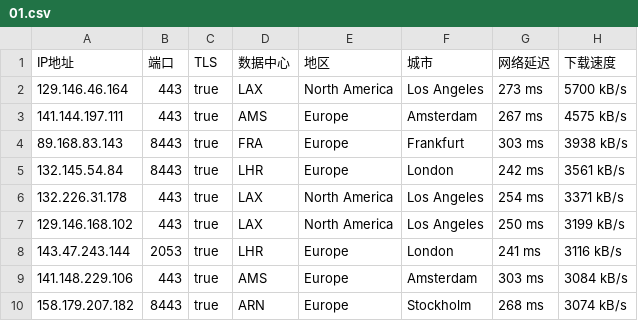
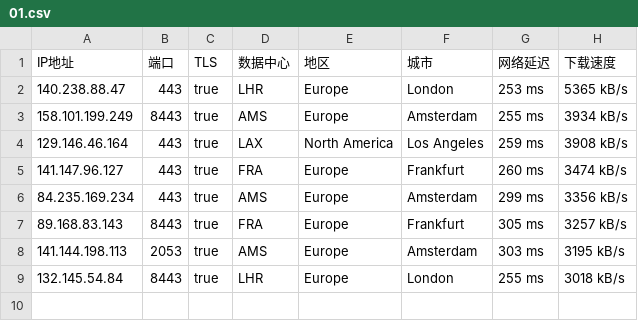
Before and after one commit to dbmh2023/addressesapi, a CSV file: 01.csv, drawn as a sheet.

Commit message:
Update 01.csv

```diff
--- a/01.csv
+++ b/01.csv
@@ -1,10 +1,9 @@
 IP地址,端口,TLS,数据中心,地区,城市,网络延迟,下载速度
-129.146.46.164,443,true,LAX,North America,Los Angeles,273 ms,5700 kB/s
-141.144.197.111,443,true,AMS,Europe,Amsterdam,267 ms,4575 kB/s
-89.168.83.143,8443,true,FRA,Europe,Frankfurt,303 ms,3938 kB/s
-132.145.54.84,8443,true,LHR,Europe,London,242 ms,3561 kB/s
-132.226.31.178,443,true,LAX,North America,Los Angeles,254 ms,3371 kB/s
-129.146.168.102,443,true,LAX,North America,Los Angeles,250 ms,3199 kB/s
-143.47.243.144,2053,true,LHR,Europe,London,241 ms,3116 kB/s
-141.148.229.106,443,true,AMS,Europe,Amsterdam,303 ms,3084 kB/s
-158.179.207.182,8443,true,ARN,Europe,Stockholm,268 ms,3074 kB/s
+140.238.88.47,443,true,LHR,Europe,London,253 ms,5365 kB/s
+158.101.199.249,8443,true,AMS,Europe,Amsterdam,255 ms,3934 kB/s
+129.146.46.164,443,true,LAX,North America,Los Angeles,259 ms,3908 kB/s
+141.147.96.127,443,true,FRA,Europe,Frankfurt,260 ms,3474 kB/s
+84.235.169.234,443,true,AMS,Europe,Amsterdam,299 ms,3356 kB/s
+89.168.83.143,8443,true,FRA,Europe,Frankfurt,305 ms,3257 kB/s
+141.144.198.113,2053,true,AMS,Europe,Amsterdam,303 ms,3195 kB/s
+132.145.54.84,8443,true,LHR,Europe,London,255 ms,3018 kB/s
```
